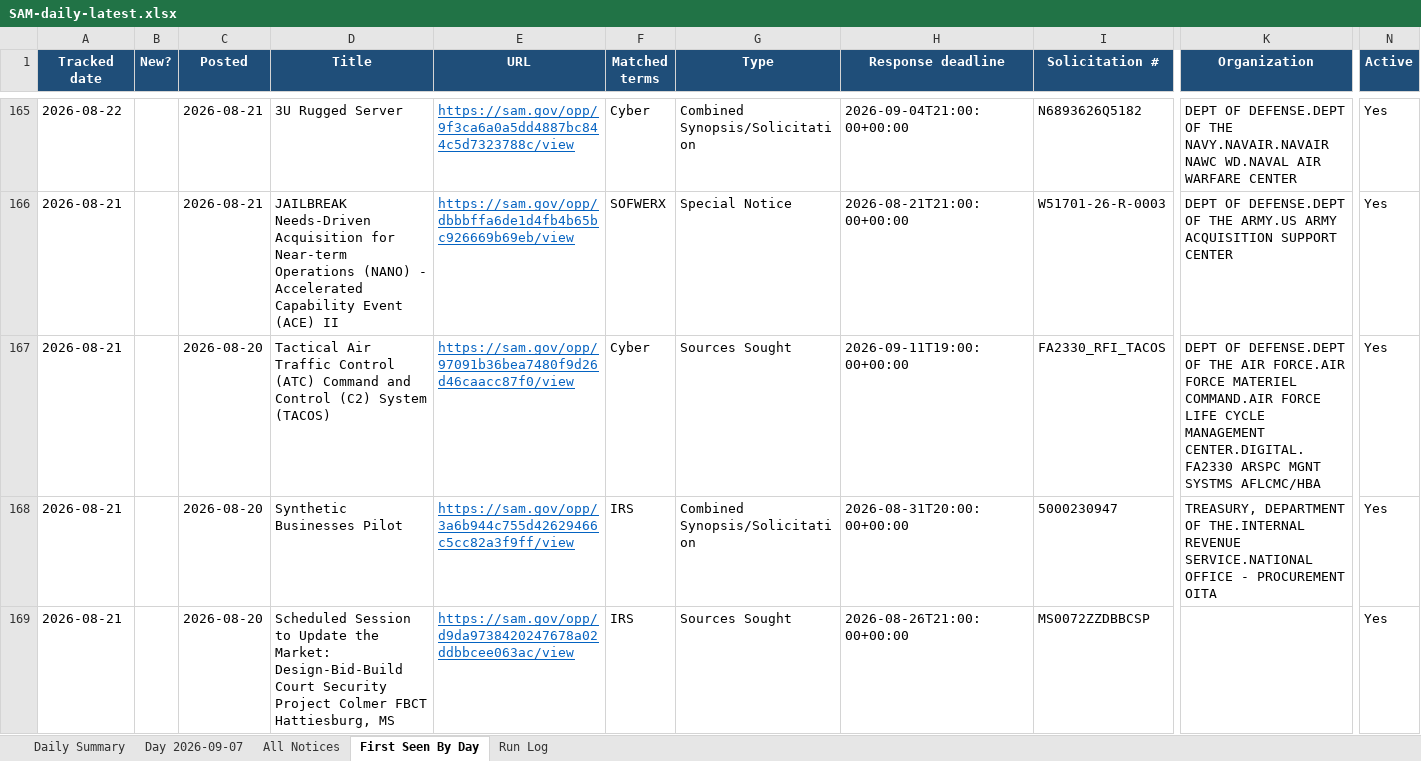
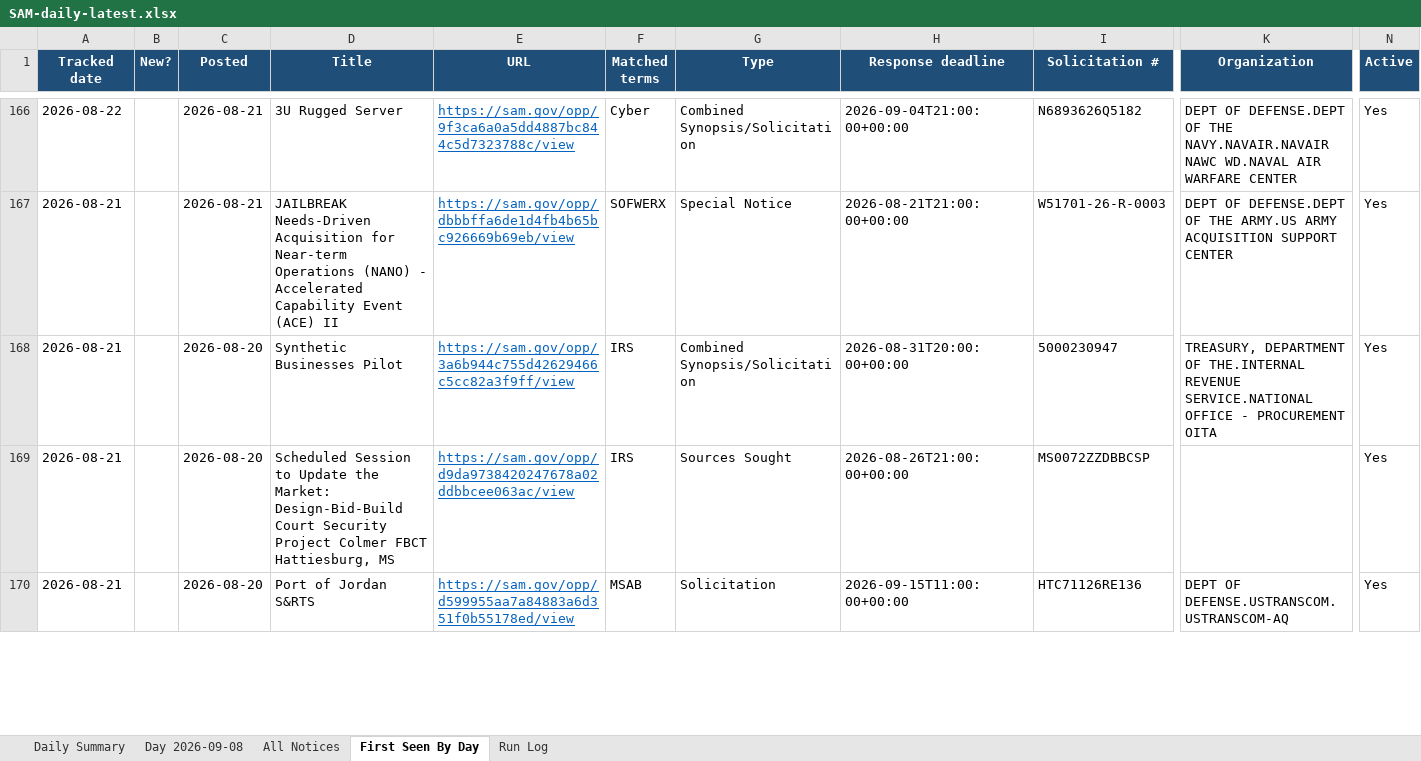
Before and after one commit to biscuitdh/44aa9566-3f78-4f70-9255-8cc9b8d7e019, an Excel workbook: docs/v/SAM-daily-latest.xlsx, sheet First Seen By Day, drawn as a sheet; only a part is shown, gaps mark what is left out; the shorter side is filled out with more unchanged rows; values as stored, in another font and other column widths than the file's, no borders; removed rows and columns are numbered as before the commit, all else as after; rows hold the shown columns only; the diff covers the shown part only; the diff names each change by its address in the sheet, - before the commit and + after, or states it on an @@ line.

```diff
--- a/docs/v/SAM-daily-latest.xlsx (sheet First Seen By Day)
+++ b/docs/v/SAM-daily-latest.xlsx (sheet First Seen By Day)
-sheet tab: Day 2026-09-07
+sheet tab: Day 2026-09-08
-row 167: 2026-08-21 |  | 2026-08-20 | Tactical Air Traffic Control (ATC) Command and Control (C2) System (TACOS) | https://sam.gov/opp/97091b36bea7480f9d26d46caacc87f0/view | Cyber | Sources Sought | 2026-09-11T19:00:00+00:00 | FA2330_RFI_TACOS | DEPT OF DEFENSE.DEPT OF THE AIR FORCE.AIR FORCE MATERIEL COMMAND.AIR FORCE LIFE CYCLE MANAGEMENT CENTER.DIGITAL.FA2330 ARSPC MGNT SYSTMS AFLCMC/HBA | Yes
```
Also changed, not shown: 1 added row, 12 removed rows and 65 edited cells elsewhere in this sheet, sheet All Notices, sheet Day 2026-09-08, sheet Run Log, sheet Daily Summary, 19 other files.
